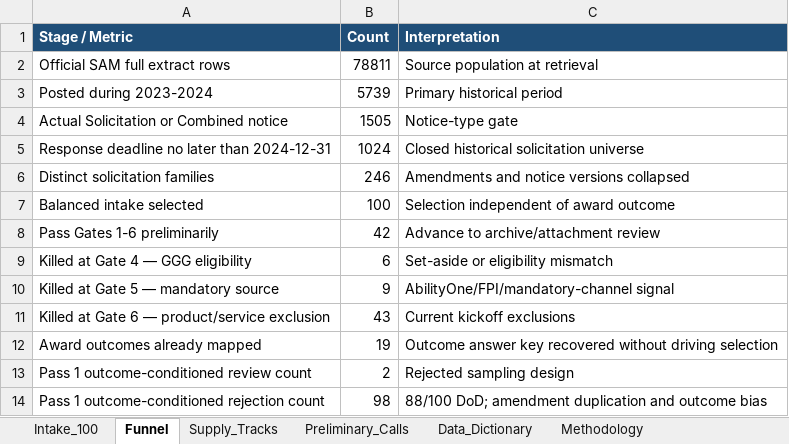
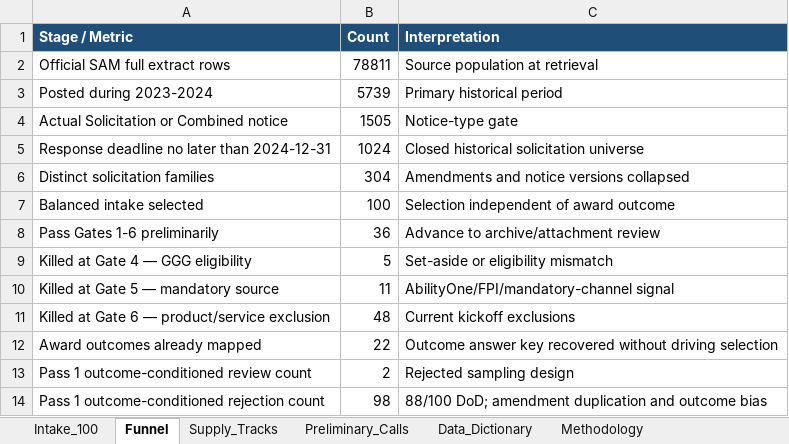
Before and after one commit to Mgregory2K/Mgregory2K, an Excel workbook: data/green_gregory/GGG_Historical_Open_Solicitation_Intake_Test01.xlsx, sheet Funnel, drawn as a sheet; values as stored, in another font and other column widths than the file's, no borders; charts and pictures not drawn; the diff names each change by its address in the sheet, - before the commit and + after, or states it on an @@ line.

```diff
--- a/data/green_gregory/GGG_Historical_Open_Solicitation_Intake_Test01.xlsx (sheet Funnel)
+++ b/data/green_gregory/GGG_Historical_Open_Solicitation_Intake_Test01.xlsx (sheet Funnel)
-B6 (Count): 246
+B6 (Count): 304
-B8 (Count): 42
+B8 (Count): 36
-B9 (Count): 6
+B9 (Count): 5
-B10 (Count): 9
+B10 (Count): 11
-B11 (Count): 43
+B11 (Count): 48
-B12 (Count): 19
+B12 (Count): 22
```
Also changed, not shown: sheet Intake_100, sheet Supply_Tracks, sheet Preliminary_Calls, 31 other files.
